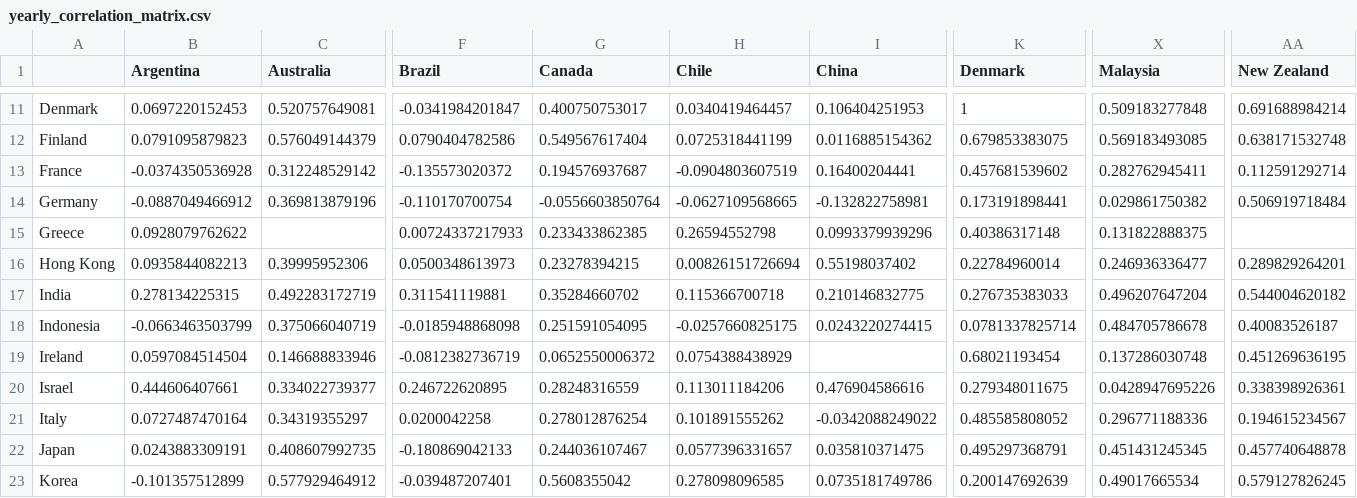
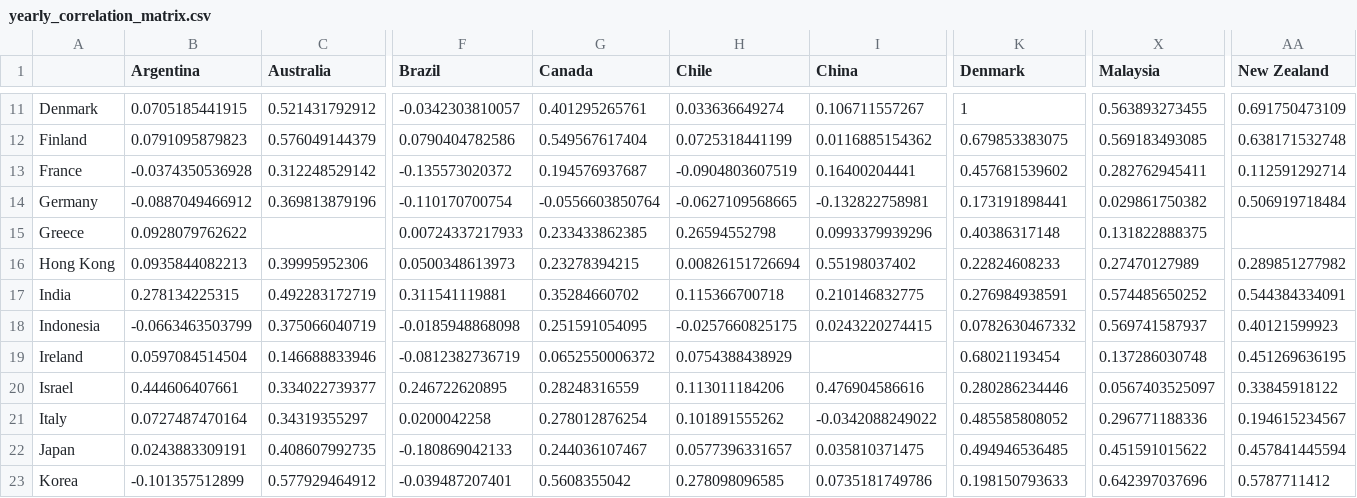
Before and after one commit to unbalancedparentheses/forex-centuries, a CSV file: data/derived/analysis/yearly_correlation_matrix.csv, drawn as a sheet; only a part is shown, gaps mark what is left out; the diff covers the shown part only; the diff names each change by its address in the sheet, - before the commit and + after, or states it on an @@ line.

```diff
--- a/data/derived/analysis/yearly_correlation_matrix.csv
+++ b/data/derived/analysis/yearly_correlation_matrix.csv
-B11 (Argentina): 0.0697220152453
+B11 (Argentina): 0.0705185441915
-C11 (Australia): 0.520757649081
+C11 (Australia): 0.521431792912
-F11 (Brazil): -0.0341984201847
+F11 (Brazil): -0.0342303810057
-G11 (Canada): 0.400750753017
+G11 (Canada): 0.401295265761
-H11 (Chile): 0.0340419464457
+H11 (Chile): 0.033636649274
-I11 (China): 0.106404251953
+I11 (China): 0.106711557267
-X11 (Malaysia): 0.509183277848
+X11 (Malaysia): 0.563893273455
-AA11 (New Zealand): 0.691688984214
+AA11 (New Zealand): 0.691750473109
-K16 (Denmark): 0.22784960014
+K16 (Denmark): 0.22824608233
-X16 (Malaysia): 0.246936336477
+X16 (Malaysia): 0.27470127989
-AA16 (New Zealand): 0.289829264201
+AA16 (New Zealand): 0.289851277982
-K17 (Denmark): 0.276735383033
+K17 (Denmark): 0.276984938591
-X17 (Malaysia): 0.496207647204
+X17 (Malaysia): 0.574485650252
-AA17 (New Zealand): 0.544004620182
+AA17 (New Zealand): 0.544384334091
-K18 (Denmark): 0.0781337825714
+K18 (Denmark): 0.0782630467332
-X18 (Malaysia): 0.484705786678
+X18 (Malaysia): 0.569741587937
-AA18 (New Zealand): 0.40083526187
+AA18 (New Zealand): 0.40121599923
-K20 (Denmark): 0.279348011675
+K20 (Denmark): 0.280286234446
-X20 (Malaysia): 0.0428947695226
+X20 (Malaysia): 0.0567403525097
-AA20 (New Zealand): 0.338398926361
+AA20 (New Zealand): 0.33845918122
-K22 (Denmark): 0.495297368791
+K22 (Denmark): 0.494946536485
-X22 (Malaysia): 0.451431245345
+X22 (Malaysia): 0.451591015622
-AA22 (New Zealand): 0.457740648878
+AA22 (New Zealand): 0.457841445594
-K23 (Denmark): 0.200147692639
+K23 (Denmark): 0.198150793633
-X23 (Malaysia): 0.49017665534
+X23 (Malaysia): 0.642397037696
-AA23 (New Zealand): 0.579127826245
+AA23 (New Zealand): 0.5787711412
```
Also changed, not shown: 136 edited cells elsewhere in this file, data/derived/analysis/yearly_log_returns.csv, data/derived/normalized/yearly_unified_panel.csv, 12 other files.
